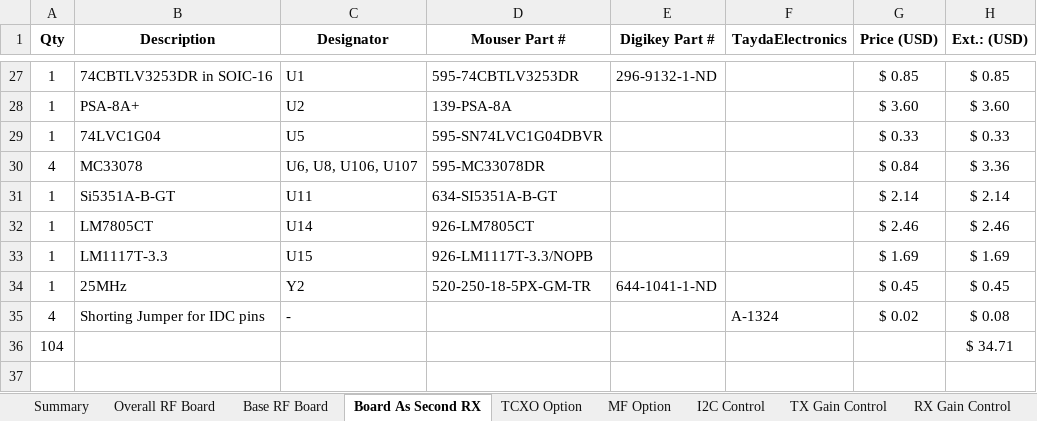
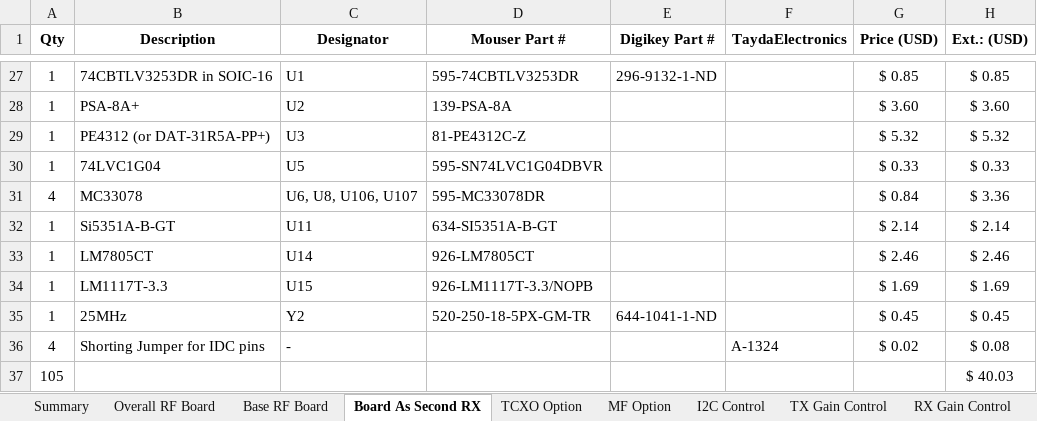
Before and after one commit to DRWJSCHMIDT/T41, an Excel workbook: T41_V012_Files_01-15-24/T41_V012_BOMs/Source Files/T41_RF_Board_BOM_V012.6_09-07-24.xlsx, sheet Board As Second RX, drawn as a sheet; only a part is shown, gaps mark what is left out; values as stored, in another font and other column widths than the file's, no borders; removed rows and columns are numbered as before the commit, all else as after; the diff names each change by its address in the sheet, - before the commit and + after, or states it on an @@ line.

```diff
--- a/T41_V012_Files_01-15-24/T41_V012_BOMs/Source Files/T41_RF_Board_BOM_V012.6_09-07-24.xlsx (sheet Board As Second RX)
+++ b/T41_V012_Files_01-15-24/T41_V012_BOMs/Source Files/T41_RF_Board_BOM_V012.6_09-07-24.xlsx (sheet Board As Second RX)
+row 29: 1 | PE4312 (or DAT-31R5A-PP+) | U3 | 81-PE4312C-Z |  |  | $ 5.32 | $ 5.32
-row 36: 104 |  |  |  |  |  |  | $ 34.71
+row 37: 105 |  |  |  |  |  |  | $ 40.03
```
Also changed, not shown: sheet Summary, formulas that keep their value, 7 other files.
